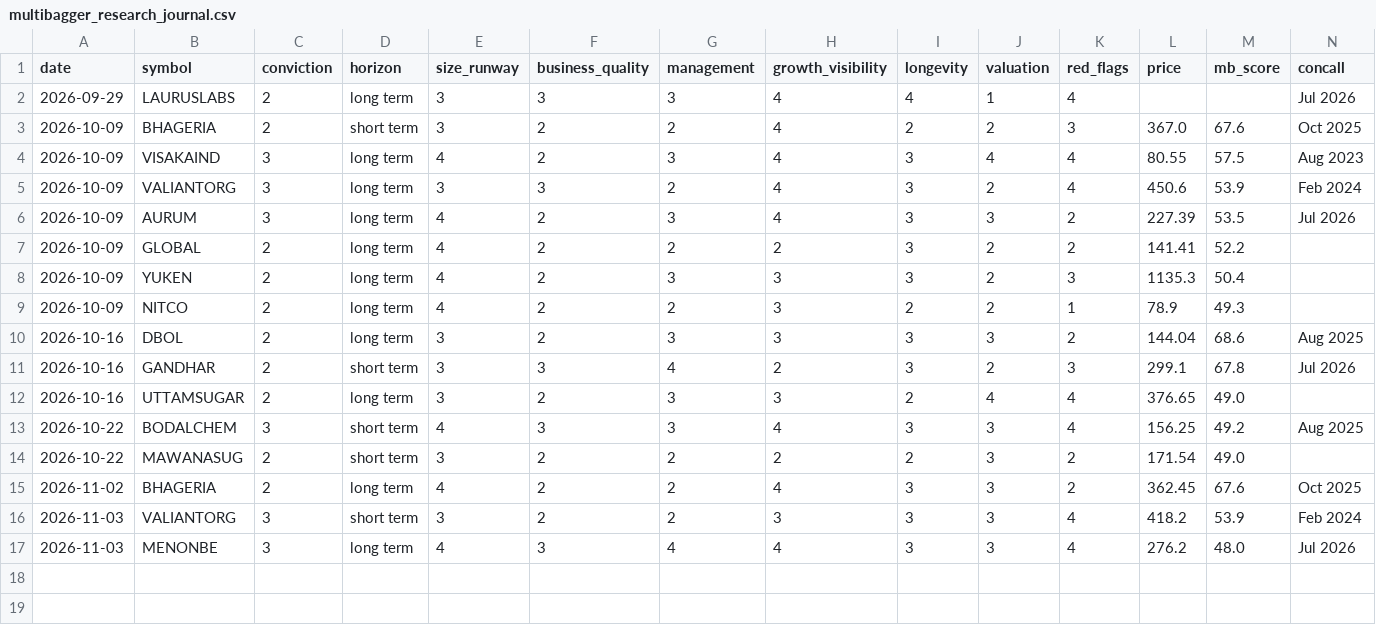
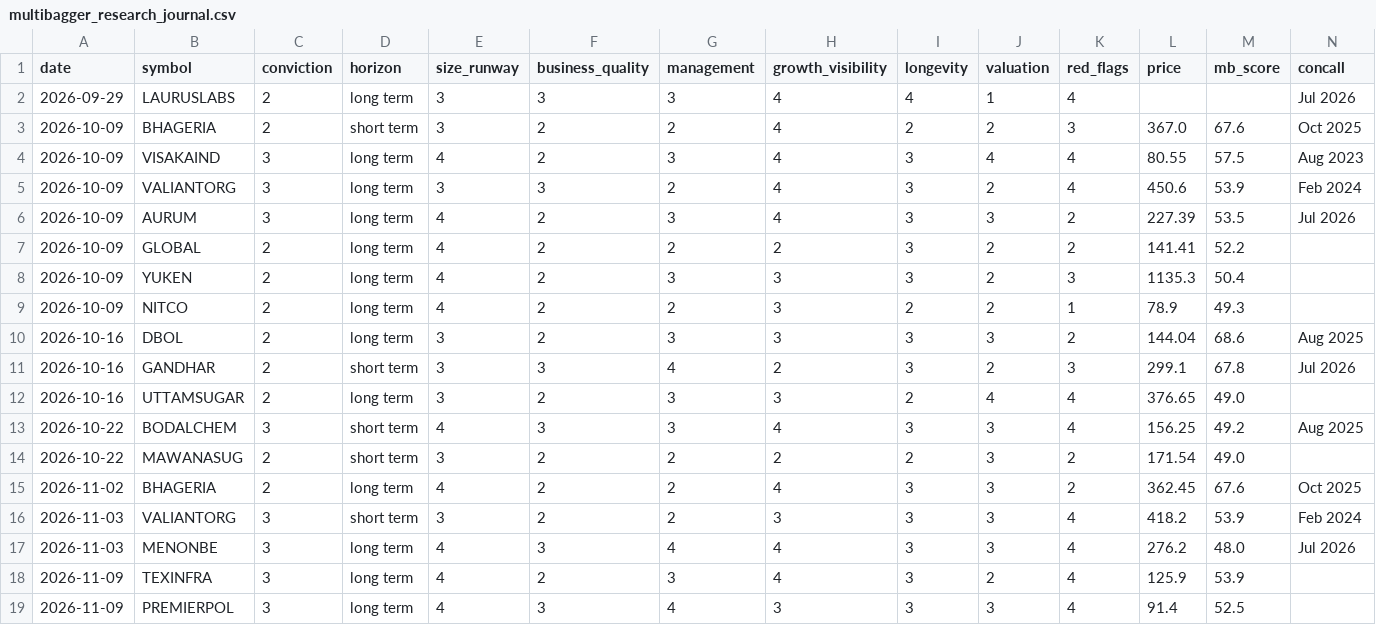
Before and after one commit to kartikeyaav/Golden-Stock, a CSV file: multibagger_screener/multibagger_screener/journal/multibagger_research_journal.csv, drawn as a sheet; the diff names each change by its address in the sheet, - before the commit and + after, or states it on an @@ line.

Commit message:
local multibagger research 2026-11-09 (subscription run)

```diff
--- a/multibagger_screener/multibagger_screener/journal/multibagger_research_journal.csv
+++ b/multibagger_screener/multibagger_screener/journal/multibagger_research_journal.csv
+row 18: 2026-11-09 | TEXINFRA | 3 | long term | 4 | 2 | 3 | 4 | 3 | 2 | 4 | 125.9 | 53.9
+row 19: 2026-11-09 | PREMIERPOL | 3 | long term | 4 | 3 | 4 | 3 | 3 | 3 | 4 | 91.4 | 52.5
```
Also changed, not shown: 1 other file.
